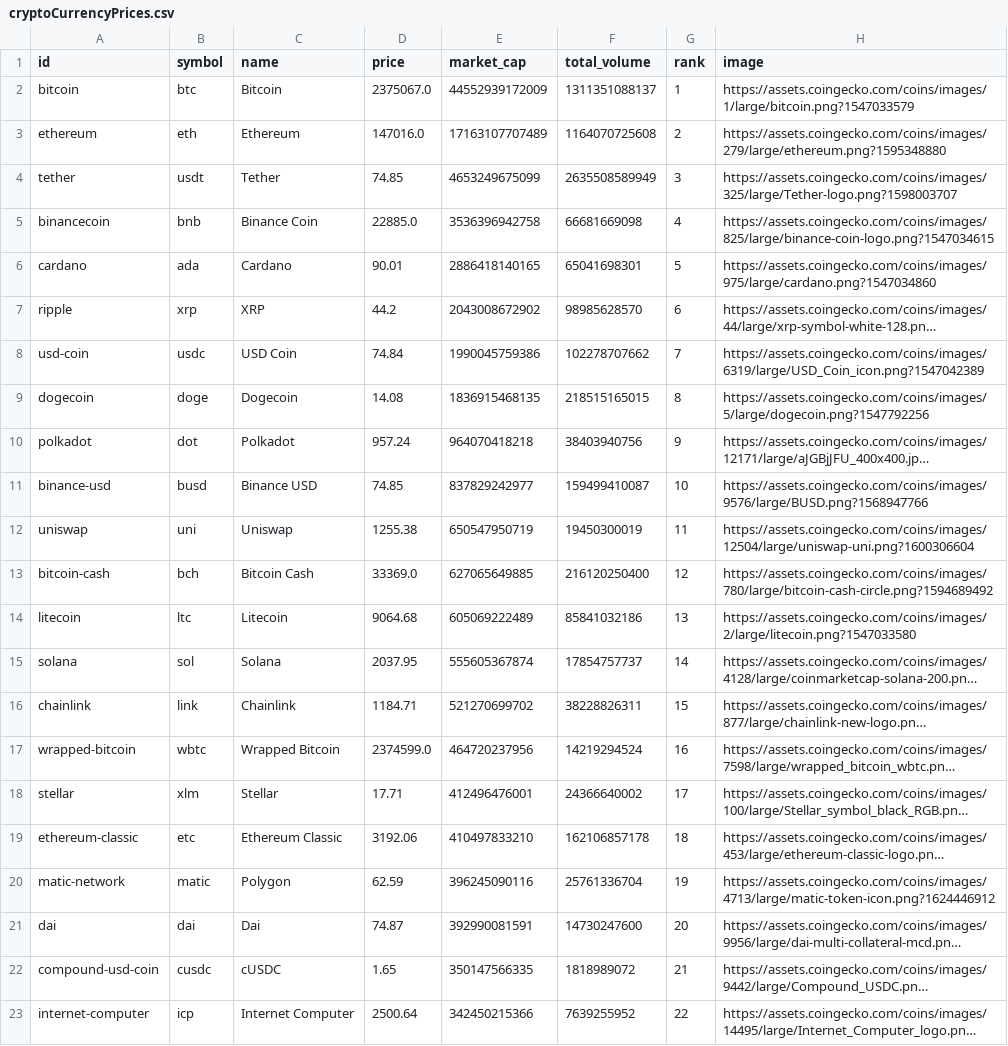
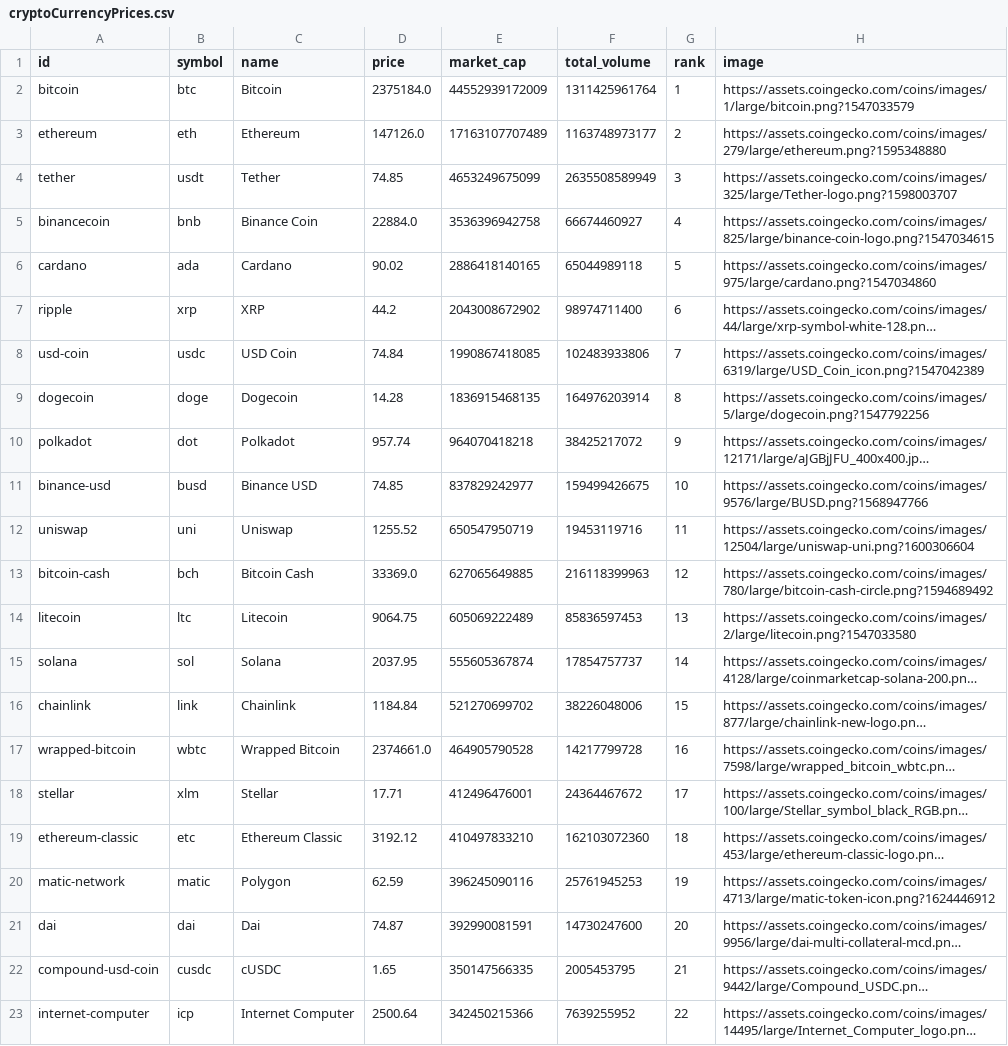
Before and after one commit to JayeshJain25/bitnews_backend, a CSV file: cryptoCurrencyPrices.csv, drawn as a sheet; only a part is shown; long unchanged cells end in …; the diff covers the shown part only; the diff names each change by its address in the sheet, - before the commit and + after, or states it on an @@ line.

```diff
--- a/cryptoCurrencyPrices.csv
+++ b/cryptoCurrencyPrices.csv
-D2 (price): 2375067.0
+D2 (price): 2375184.0
-F2 (total_volume): 1311351088137
+F2 (total_volume): 1311425961764
-D3 (price): 147016.0
+D3 (price): 147126.0
-F3 (total_volume): 1164070725608
+F3 (total_volume): 1163748973177
-D5 (price): 22885.0
+D5 (price): 22884.0
-F5 (total_volume): 66681669098
+F5 (total_volume): 66674460927
-D6 (price): 90.01
+D6 (price): 90.02
-F6 (total_volume): 65041698301
+F6 (total_volume): 65044989118
-F7 (total_volume): 98985628570
+F7 (total_volume): 98974711400
-E8 (market_cap): 1990045759386
+E8 (market_cap): 1990867418085
-F8 (total_volume): 102278707662
+F8 (total_volume): 102483933806
-D9 (price): 14.08
+D9 (price): 14.28
-F9 (total_volume): 218515165015
+F9 (total_volume): 164976203914
-D10 (price): 957.24
+D10 (price): 957.74
-F10 (total_volume): 38403940756
+F10 (total_volume): 38425217072
-F11 (total_volume): 159499410087
+F11 (total_volume): 159499426675
-D12 (price): 1255.38
+D12 (price): 1255.52
-F12 (total_volume): 19450300019
+F12 (total_volume): 19453119716
-F13 (total_volume): 216120250400
+F13 (total_volume): 216118399963
-D14 (price): 9064.68
+D14 (price): 9064.75
-F14 (total_volume): 85841032186
+F14 (total_volume): 85836597453
-D16 (price): 1184.71
+D16 (price): 1184.84
-F16 (total_volume): 38228826311
+F16 (total_volume): 38226048006
-D17 (price): 2374599.0
+D17 (price): 2374661.0
-E17 (market_cap): 464720237956
+E17 (market_cap): 464905790528
-F17 (total_volume): 14219294524
+F17 (total_volume): 14217799728
-F18 (total_volume): 24366640002
+F18 (total_volume): 24364467672
-D19 (price): 3192.06
+D19 (price): 3192.12
-F19 (total_volume): 162106857178
+F19 (total_volume): 162103072360
-F20 (total_volume): 25761336704
+F20 (total_volume): 25761945253
-F22 (total_volume): 1818989072
+F22 (total_volume): 2005453795
```
Also changed, not shown: 106 edited cells elsewhere in this file.
